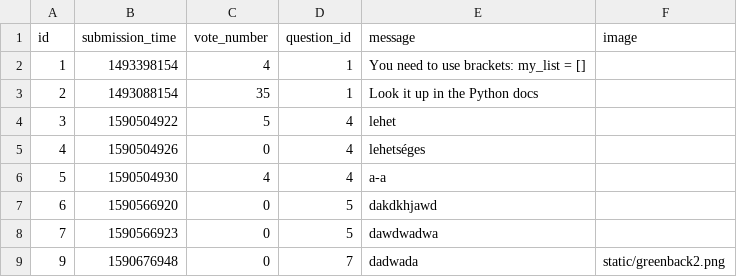
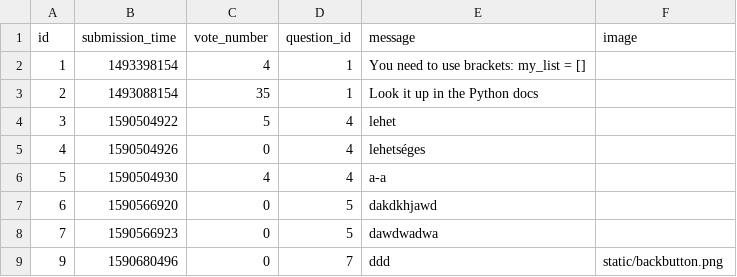
Before and after one commit to CocoBloom/Ask-mate-random-name, a CSV file: sample_data/answer.csv, drawn as a sheet.

Commit message:
Every image method working.

```diff
--- a/sample_data/answer.csv
+++ b/sample_data/answer.csv
@@ -8,2 +8,2 @@ id,submission_time,vote_number,question_id,message,image
 7,1590566923,0,5,dawdwadwa,
-9,1590676948,0,7,dadwada,static/greenback2.png
+9,1590680496,0,7,ddd,static/backbutton.png
```
Also changed, not shown: sample_data/question.csv, 1 other file.
